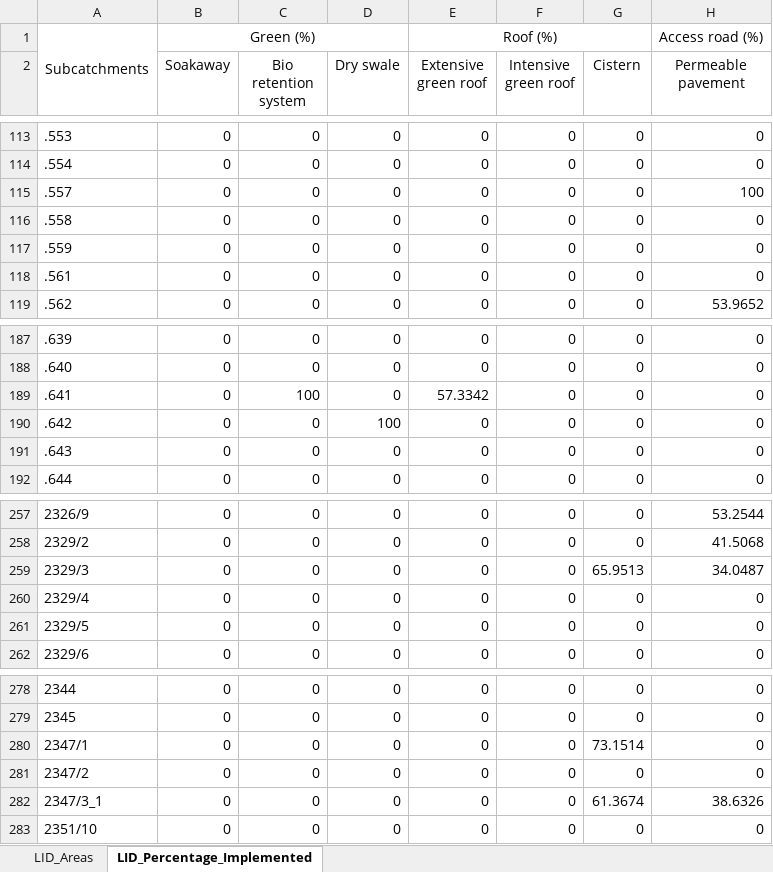
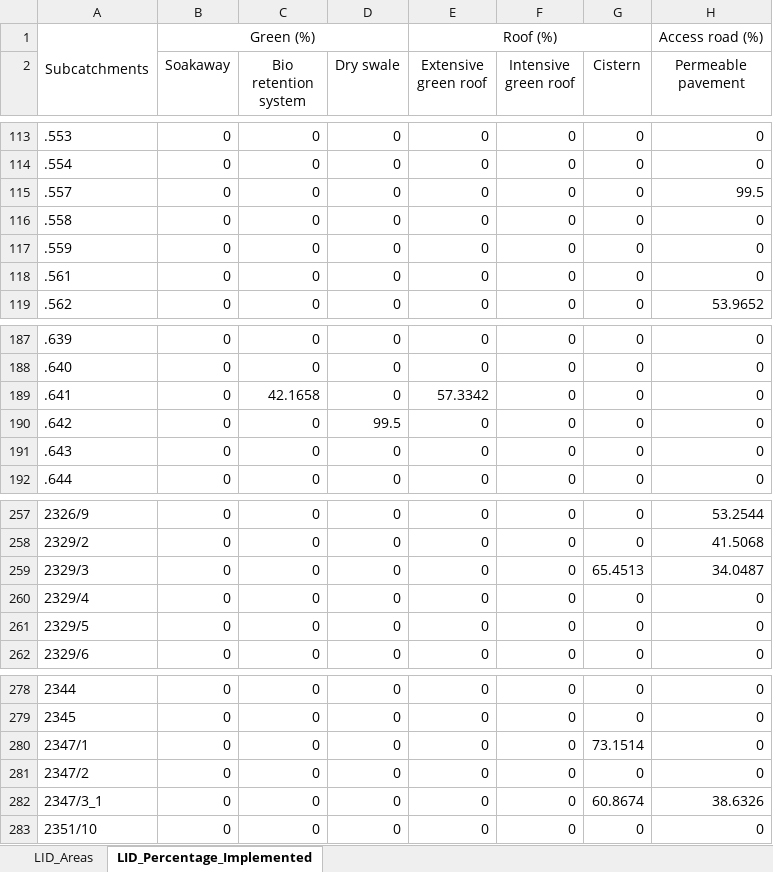
Before and after one commit to katharinaTe/NBS-Combat2, an Excel workbook: results_combat/solution_thrifty.xlsx, sheet LID_Percentage_Implemented, drawn as a sheet; only a part is shown, gaps mark what is left out; values as stored, in another font and other column widths than the file's, no borders; the diff names each change by its address in the sheet, - before the commit and + after, or states it on an @@ line.

```diff
--- a/results_combat/solution_thrifty.xlsx (sheet LID_Percentage_Implemented)
+++ b/results_combat/solution_thrifty.xlsx (sheet LID_Percentage_Implemented)
-H115 (Permeable pavement): 100
+H115 (Permeable pavement): 99.5
-C189 (Bio retention system): 100
+C189 (Bio retention system): 42.1658
-D190 (Dry swale): 100
+D190 (Dry swale): 99.5
-G259 (Cistern): 65.9513
+G259 (Cistern): 65.4513
-G282 (Cistern): 61.3674
+G282 (Cistern): 60.8674
```
Also changed, not shown: results_combat/solution_balanced.xlsx, results_combat/solution_biodiverse.xlsx, 1 other file.
